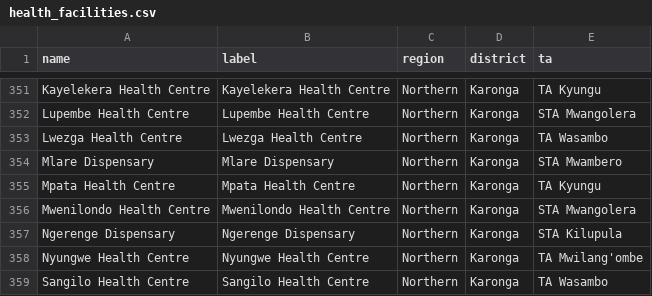
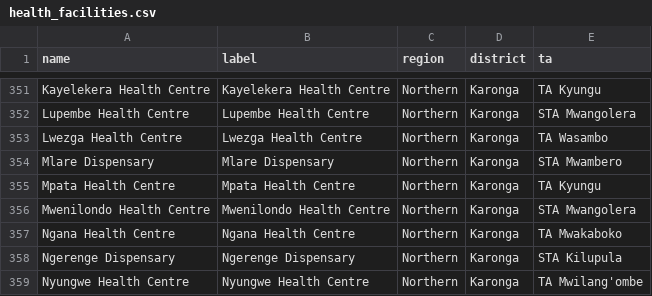
Before and after one commit to shinobi-hunter/kobo-media, a CSV file: Driver Aggregation Payloads/health_facilities.csv, drawn as a sheet; only a part is shown, gaps mark what is left out; the shorter side is filled out with more unchanged rows.

Commit message:
Sync Aggregated Master Data

```diff
--- a/Driver Aggregation Payloads/health_facilities.csv
+++ b/Driver Aggregation Payloads/health_facilities.csv
@@ -356,2 +356,3 @@
 "Mwenilondo Health Centre","Mwenilondo Health Centre","Northern","Karonga","STA Mwangolera"
+"Ngana Health Centre","Ngana Health Centre","Northern","Karonga","TA Mwakaboko"
 "Ngerenge Dispensary","Ngerenge Dispensary","Northern","Karonga","STA Kilupula"
```
